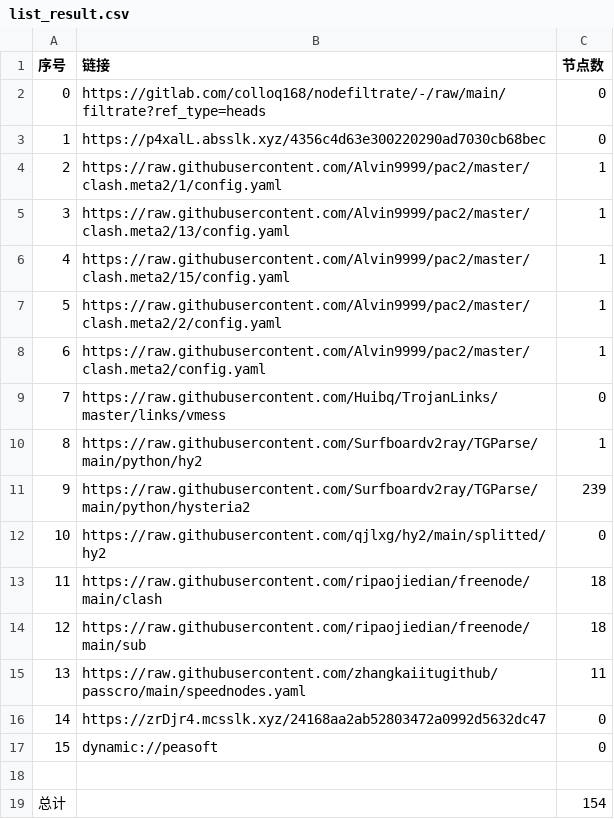
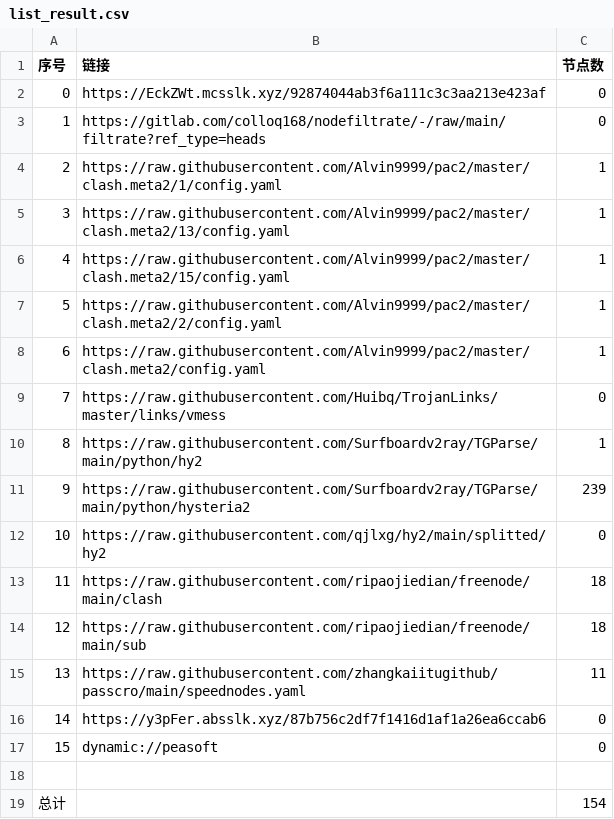
Before and after one commit to lejia1314520/AutoMergePublicNodes, a CSV file: list_result.csv, drawn as a sheet.

```diff
--- a/list_result.csv
+++ b/list_result.csv
@@ -1,4 +1,4 @@
 序号,链接,节点数
-0,https://gitlab.com/colloq168/nodefiltrate/-/raw/main/filtrate?ref_type=heads,0
-1,https://p4xalL.absslk.xyz/4356c4d63e300220290ad7030cb68bec,0
+0,https://EckZWt.mcsslk.xyz/92874044ab3f6a111c3c3aa213e423af,0
+1,https://gitlab.com/colloq168/nodefiltrate/-/raw/main/filtrate?ref_type=heads,0
 2,https://raw.githubusercontent.com/Alvin9999/pac2/master/clash.meta2/1/config.yaml,1
@@ -15,3 +15,3 @@
 13,https://raw.githubusercontent.com/zhangkaiitugithub/passcro/main/speednodes.yaml,11
-14,https://zrDjr4.mcsslk.xyz/24168aa2ab52803472a0992d5632dc47,0
+14,https://y3pFer.absslk.xyz/87b756c2df7f1416d1af1a26ea6ccab6,0
 15,dynamic://peasoft,0
```
Also changed, not shown: 5 other files.
